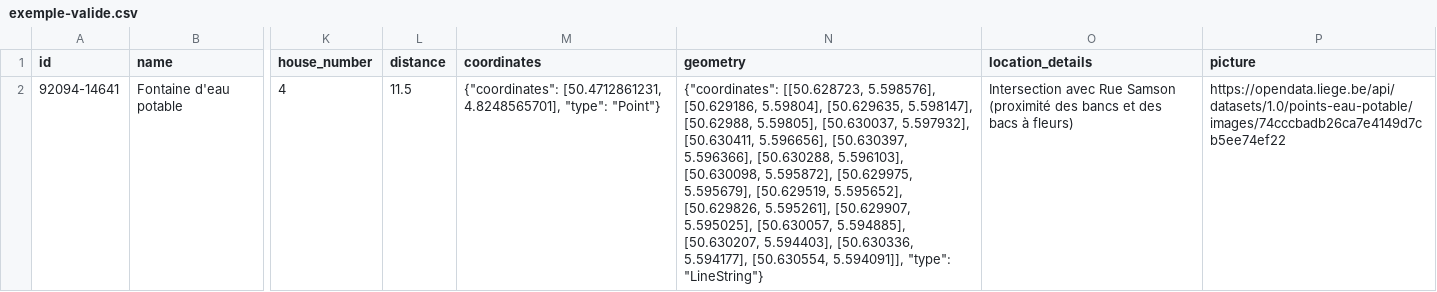
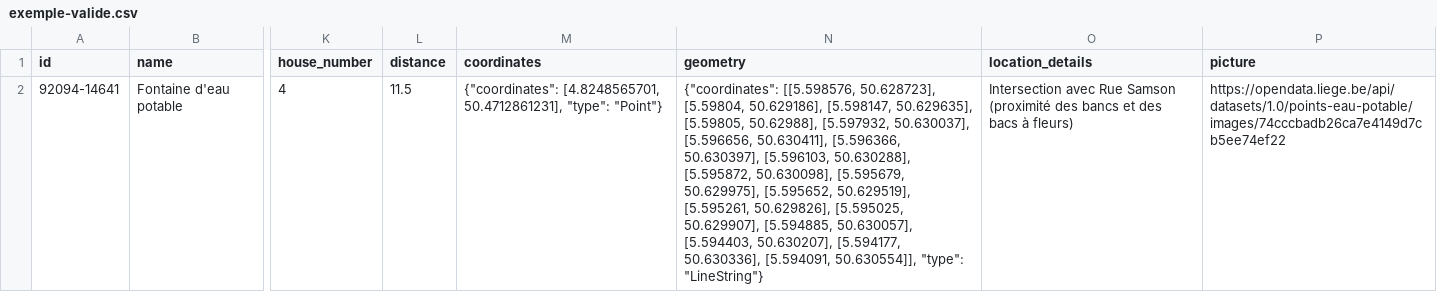
Before and after one commit to FuturoCite/standard-equipements-collectifs, a CSV file: exemple-valide.csv, drawn as a sheet; only a part is shown, gaps mark what is left out; the diff names each change by its address in the sheet, - before the commit and + after, or states it on an @@ line.

Commit message:
Update exemple-valide.csv

```diff
--- a/exemple-valide.csv
+++ b/exemple-valide.csv
-M2 (coordinates): {"coordinates": [50.4712861231, 4.8248565701], "type": "Point"}
+M2 (coordinates): {"coordinates": [4.8248565701, 50.4712861231], "type": "Point"}
-N2 (geometry): {"coordinates": [[50.628723, 5.598576], [50.629186, 5.59804], [50.629635, 5.598147], [50.62988, 5.59805], [50.630037, 5.597932], [50.630411, 5.596656], [50.630397, 5.596366], [50.630288, 5.596103], [50.630098, 5.595872], [50.629975, 5.595679], [50.629519, 5.595652], [50.629826, 5.595261], [50.629907, 5.595025], [50.630057, 5.594885], [50.630207, 5.594403], [50.630336, 5.594177], [50.630554, 5.594091]], "type": "LineString"}
+N2 (geometry): {"coordinates": [[5.598576, 50.628723], [5.59804, 50.629186], [5.598147, 50.629635], [5.59805, 50.62988], [5.597932, 50.630037], [5.596656, 50.630411], [5.596366, 50.630397], [5.596103, 50.630288], [5.595872, 50.630098], [5.595679, 50.629975], [5.595652, 50.629519], [5.595261, 50.629826], [5.595025, 50.629907], [5.594885, 50.630057], [5.594403, 50.630207], [5.594177, 50.630336], [5.594091, 50.630554]], "type": "LineString"}
```
